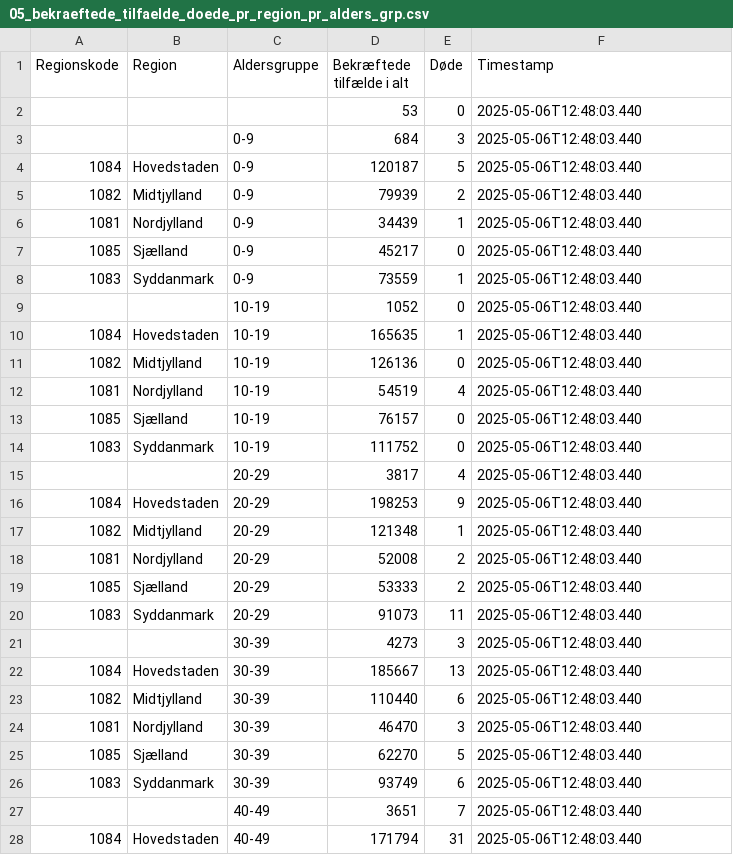
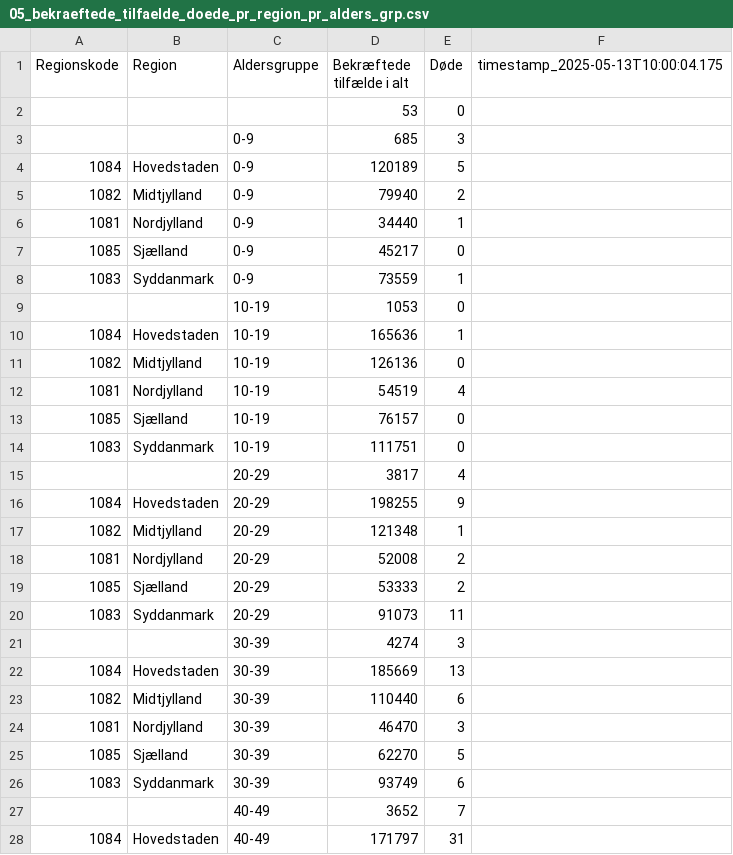
Before and after one commit to steenhulthin/infectious-diseases-data, a CSV file: docs/05_bekraeftede_tilfaelde_doede_pr_region_pr_alders_grp.csv, drawn as a sheet; only a part is shown; the diff covers the shown part only.

```diff
--- a/docs/05_bekraeftede_tilfaelde_doede_pr_region_pr_alders_grp.csv
+++ b/docs/05_bekraeftede_tilfaelde_doede_pr_region_pr_alders_grp.csv
@@ -1,28 +1,28 @@
-"Regionskode";"Region";"Aldersgruppe";"Bekræftede tilfælde i alt";"Døde";"Timestamp"
-;;;53;0;2025-05-06T12:48:03.440
-;;0-9;684;3;2025-05-06T12:48:03.440
-1084;Hovedstaden;0-9;120187;5;2025-05-06T12:48:03.440
-1082;Midtjylland;0-9;79939;2;2025-05-06T12:48:03.440
-1081;Nordjylland;0-9;34439;1;2025-05-06T12:48:03.440
-1085;Sjælland;0-9;45217;0;2025-05-06T12:48:03.440
-1083;Syddanmark;0-9;73559;1;2025-05-06T12:48:03.440
-;;10-19;1052;0;2025-05-06T12:48:03.440
-1084;Hovedstaden;10-19;165635;1;2025-05-06T12:48:03.440
-1082;Midtjylland;10-19;126136;0;2025-05-06T12:48:03.440
-1081;Nordjylland;10-19;54519;4;2025-05-06T12:48:03.440
-1085;Sjælland;10-19;76157;0;2025-05-06T12:48:03.440
-1083;Syddanmark;10-19;111752;0;2025-05-06T12:48:03.440
-;;20-29;3817;4;2025-05-06T12:48:03.440
-1084;Hovedstaden;20-29;198253;9;2025-05-06T12:48:03.440
-1082;Midtjylland;20-29;121348;1;2025-05-06T12:48:03.440
-1081;Nordjylland;20-29;52008;2;2025-05-06T12:48:03.440
-1085;Sjælland;20-29;53333;2;2025-05-06T12:48:03.440
-1083;Syddanmark;20-29;91073;11;2025-05-06T12:48:03.440
-;;30-39;4273;3;2025-05-06T12:48:03.440
-1084;Hovedstaden;30-39;185667;13;2025-05-06T12:48:03.440
-1082;Midtjylland;30-39;110440;6;2025-05-06T12:48:03.440
-1081;Nordjylland;30-39;46470;3;2025-05-06T12:48:03.440
-1085;Sjælland;30-39;62270;5;2025-05-06T12:48:03.440
-1083;Syddanmark;30-39;93749;6;2025-05-06T12:48:03.440
-;;40-49;3651;7;2025-05-06T12:48:03.440
-1084;Hovedstaden;40-49;171794;31;2025-05-06T12:48:03.440
+"Regionskode";"Region";"Aldersgruppe";"Bekræftede tilfælde i alt";"Døde";"timestamp_2025-05-13T10:00:04.175"
+;;;53;0;
+;;0-9;685;3;
+1084;Hovedstaden;0-9;120189;5;
+1082;Midtjylland;0-9;79940;2;
+1081;Nordjylland;0-9;34440;1;
+1085;Sjælland;0-9;45217;0;
+1083;Syddanmark;0-9;73559;1;
+;;10-19;1053;0;
+1084;Hovedstaden;10-19;165636;1;
+1082;Midtjylland;10-19;126136;0;
+1081;Nordjylland;10-19;54519;4;
+1085;Sjælland;10-19;76157;0;
+1083;Syddanmark;10-19;111751;0;
+;;20-29;3817;4;
+1084;Hovedstaden;20-29;198255;9;
+1082;Midtjylland;20-29;121348;1;
+1081;Nordjylland;20-29;52008;2;
+1085;Sjælland;20-29;53333;2;
+1083;Syddanmark;20-29;91073;11;
+;;30-39;4274;3;
+1084;Hovedstaden;30-39;185669;13;
+1082;Midtjylland;30-39;110440;6;
+1081;Nordjylland;30-39;46470;3;
+1085;Sjælland;30-39;62270;5;
+1083;Syddanmark;30-39;93749;6;
+;;40-49;3652;7;
+1084;Hovedstaden;40-49;171797;31;
```
Also changed, not shown: 53 edited cells elsewhere in this file, docs/03_rsv_maps_region_agegrp_sex_7days.csv, docs/04_indlagte_pr_alders_grp_pr_region.csv, 26 other files.
